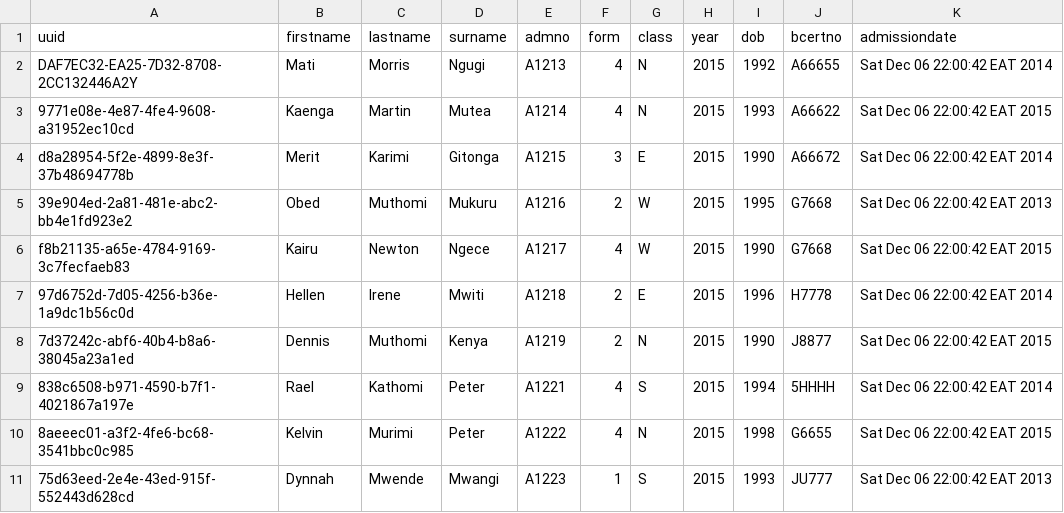
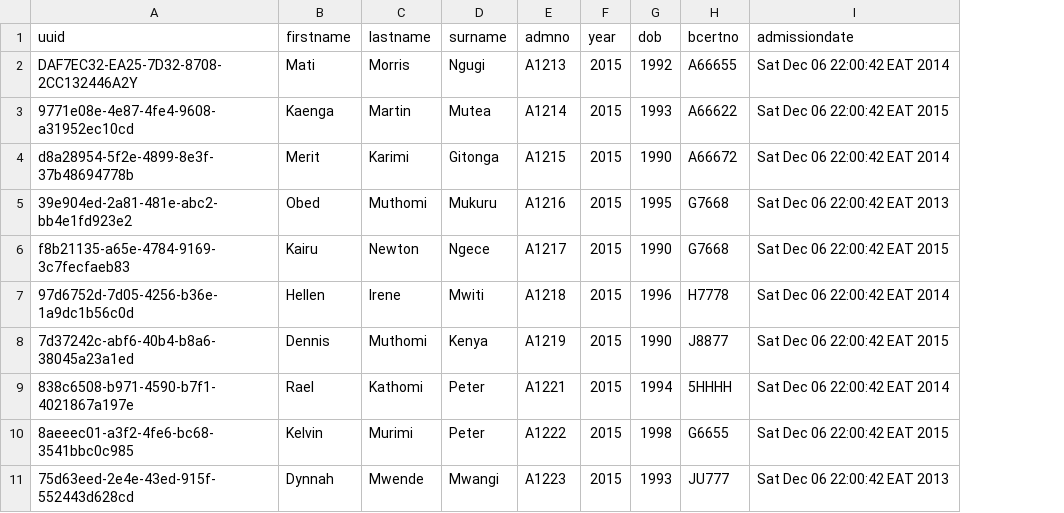
Before and after one commit to santosh991/School, a CSV file: app/etc/sql/data/Students.csv, drawn as a sheet; the diff names each change by its address in the sheet, - before the commit and + after, or states it on an @@ line.

```diff
--- a/app/etc/sql/data/Students.csv
+++ b/app/etc/sql/data/Students.csv
-column F (form), rows 2-11: 4 | 4 | 3 | 2 | 4 | 2 | 2 | 4 | 4 | 1
-column G (class), rows 2-11: N | N | E | W | W | E | N | S | N | S
```
Also changed, not shown: app/etc/sql/data/Users.csv, 45 other files.
